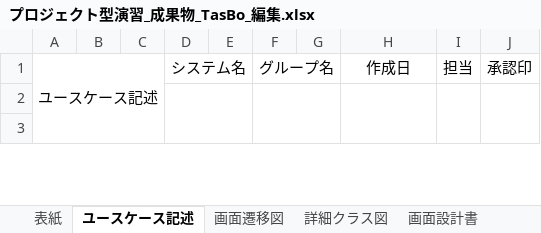
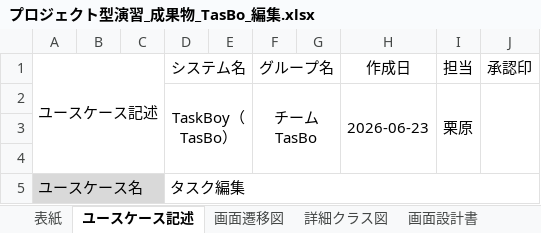
Before and after one commit to Kurihara-kouki/TasBo, an Excel workbook: プロジェクト型演習_成果物_TasBo_編集.xlsx, sheet ユースケース記述, drawn as a sheet; only a part is shown; values as stored, in another font and other column widths than the file's, no borders; removed rows and columns are numbered as before the commit, all else as after; the diff covers the shown part only; the diff names each change by its address in the sheet, - before the commit and + after, or states it on an @@ line.

Commit message:
ユースケース記述を追加しました

```diff
--- a/プロジェクト型演習_成果物_TasBo_編集.xlsx (sheet ユースケース記述)
+++ b/プロジェクト型演習_成果物_TasBo_編集.xlsx (sheet ユースケース記述)
-A1:C4 merged
+A1:C4 merged
+row 2:  |  |  | TaskBoy（TasBo） |  | チームTasBo |  | 2026-06-23 | 栗原
-D2:E4 merged
-F2:G4 merged
-H2:H4 merged
-I2:I4 merged
-J2:J4 merged
+row 5: ユースケース名 |  |  | タスク編集
```
Also changed, not shown: 5 added rows, 6 removed rows, 2 edited cells and cell formats elsewhere in this sheet, sheet 表紙.
